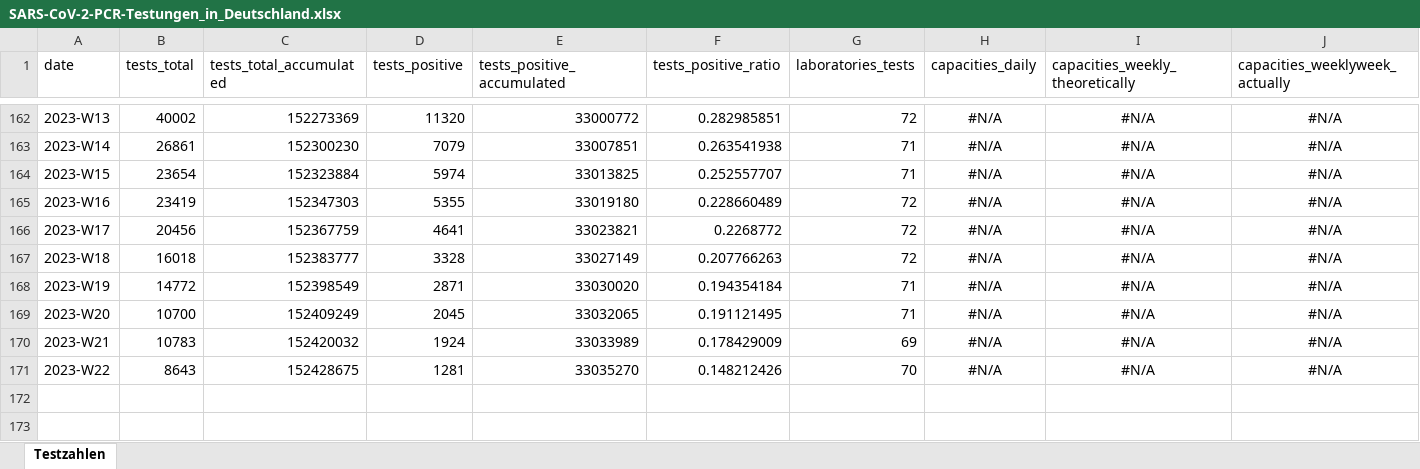
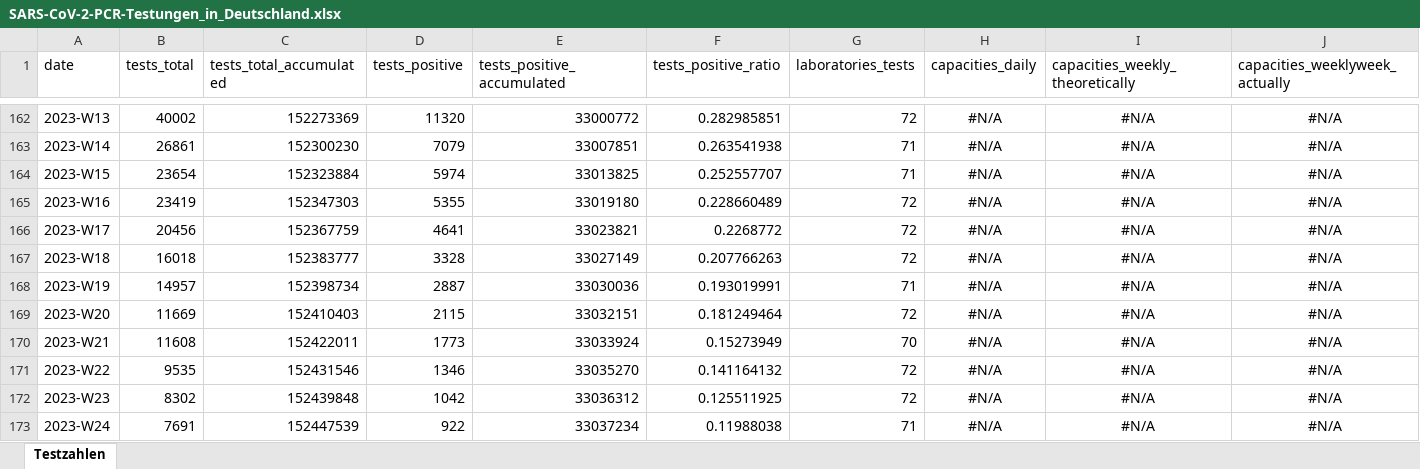
Before and after one commit to robert-koch-institut/SARS-CoV-2-PCR-Testungen_in_Deutschland, an Excel workbook: SARS-CoV-2-PCR-Testungen_in_Deutschland.xlsx, sheet Testzahlen, drawn as a sheet; only a part is shown, gaps mark what is left out; values as stored, in another font and other column widths than the file's, no borders; rows hold the shown columns only; the diff names each change by its address in the sheet, - before the commit and + after, or states it on an @@ line.

```diff
--- a/SARS-CoV-2-PCR-Testungen_in_Deutschland.xlsx (sheet Testzahlen)
+++ b/SARS-CoV-2-PCR-Testungen_in_Deutschland.xlsx (sheet Testzahlen)
-B168 (tests_total): 14772
+B168 (tests_total): 14957
-C168 (tests_total_accumulated): 152398549
+C168 (tests_total_accumulated): 152398734
-D168 (tests_positive): 2871
+D168 (tests_positive): 2887
-E168 (tests_positive_accumulated): 33030020
+E168 (tests_positive_accumulated): 33030036
-F168 (tests_positive_ratio): 0.194354184
+F168 (tests_positive_ratio): 0.193019991
-B169 (tests_total): 10700
+B169 (tests_total): 11669
-C169 (tests_total_accumulated): 152409249
+C169 (tests_total_accumulated): 152410403
-D169 (tests_positive): 2045
+D169 (tests_positive): 2115
-E169 (tests_positive_accumulated): 33032065
+E169 (tests_positive_accumulated): 33032151
-F169 (tests_positive_ratio): 0.191121495
+F169 (tests_positive_ratio): 0.181249464
-G169 (laboratories_tests): 71
+G169 (laboratories_tests): 72
-B170 (tests_total): 10783
+B170 (tests_total): 11608
-C170 (tests_total_accumulated): 152420032
+C170 (tests_total_accumulated): 152422011
-D170 (tests_positive): 1924
+D170 (tests_positive): 1773
-E170 (tests_positive_accumulated): 33033989
+E170 (tests_positive_accumulated): 33033924
-F170 (tests_positive_ratio): 0.178429009
+F170 (tests_positive_ratio): 0.15273949
-G170 (laboratories_tests): 69
+G170 (laboratories_tests): 70
-B171 (tests_total): 8643
+B171 (tests_total): 9535
-C171 (tests_total_accumulated): 152428675
+C171 (tests_total_accumulated): 152431546
-D171 (tests_positive): 1281
+D171 (tests_positive): 1346
-F171 (tests_positive_ratio): 0.148212426
+F171 (tests_positive_ratio): 0.141164132
-G171 (laboratories_tests): 70
+G171 (laboratories_tests): 72
+row 172: 2023-W23 | 8302 | 152439848 | 1042 | 33036312 | 0.125511925 | 72 | #N/A | #N/A | #N/A
+row 173: 2023-W24 | 7691 | 152447539 | 922 | 33037234 | 0.11988038 | 71 | #N/A | #N/A | #N/A
```
Also changed, not shown: 7 other files.
